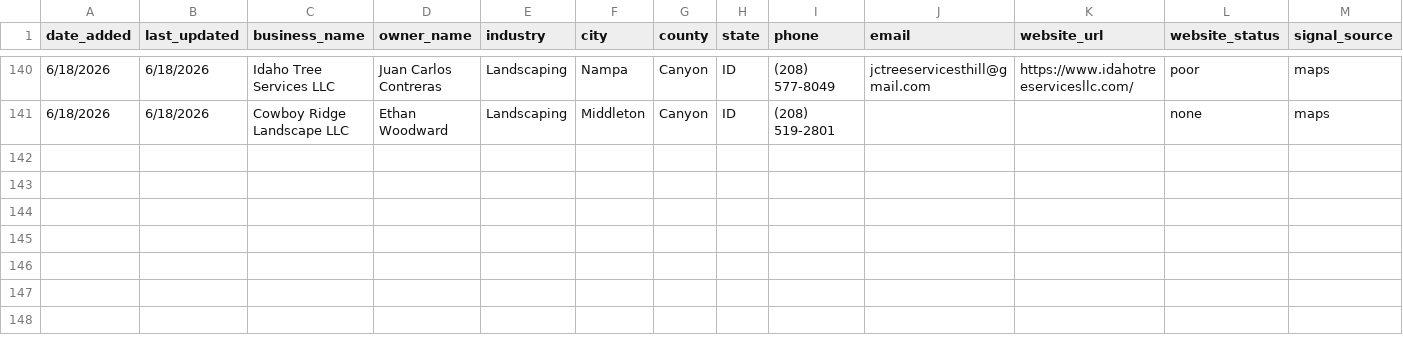
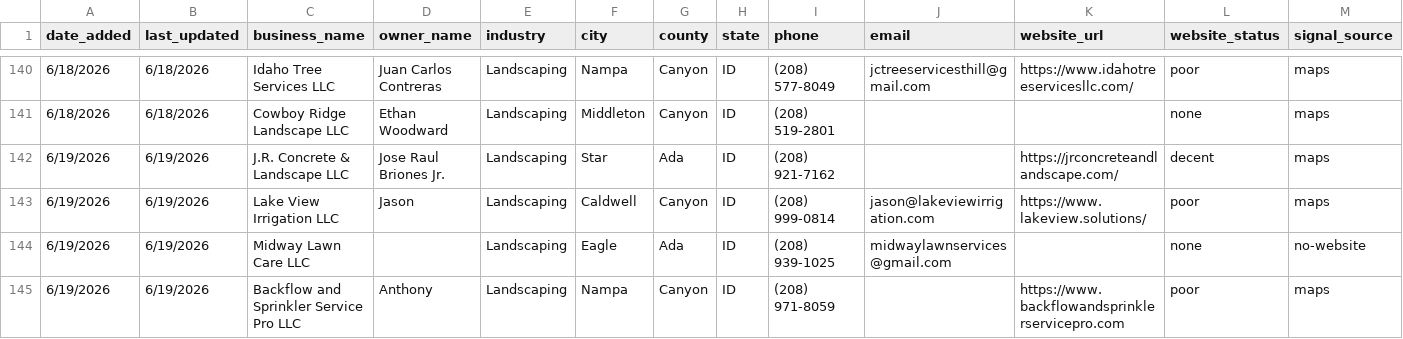
Before and after one commit to markscheiber0/scheiber-prospects, a CSV file: prospects.csv, drawn as a sheet; only a part is shown, gaps mark what is left out; rows hold the shown columns only; the diff names each change by its address in the sheet, - before the commit and + after, or states it on an @@ line.

```diff
--- a/prospects.csv
+++ b/prospects.csv
+row 142: 6/19/2026 | 6/19/2026 | J.R. Concrete & Landscape LLC | Jose Raul Briones Jr. | Landscaping | Star | Ada | ID | (208) 921-7162 |  | https://jrconcreteandlandscape.com/ | decent | maps
+row 143: 6/19/2026 | 6/19/2026 | Lake View Irrigation LLC | Jason | Landscaping | Caldwell | Canyon | ID | (208) 999-0814 | jason@lakeviewirrigation.com | https://www.lakeview.solutions/ | poor | maps
+row 144: 6/19/2026 | 6/19/2026 | Midway Lawn Care LLC |  | Landscaping | Eagle | Ada | ID | (208) 939-1025 | midwaylawnservices@gmail.com |  | none | no-website
+row 145: 6/19/2026 | 6/19/2026 | Backflow and Sprinkler Service Pro LLC | Anthony | Landscaping | Nampa | Canyon | ID | (208) 971-8059 |  | https://www.backflowandsprinklerservicepro.com | poor | maps
```
